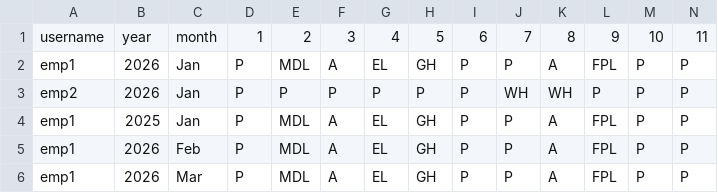
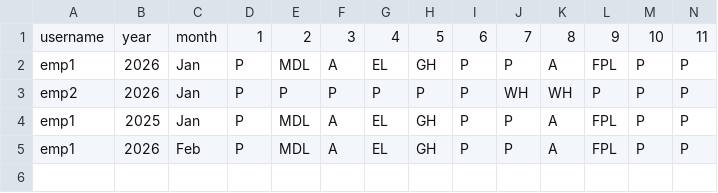
Before and after one commit to hescomsalary1-sudo/salary-data, a CSV file: attendance.csv, drawn as a sheet; only a part is shown; rows hold the shown columns only; the diff names each change by its address in the sheet, - before the commit and + after, or states it on an @@ line.

Commit message:
Update attendance.csv

```diff
--- a/attendance.csv
+++ b/attendance.csv
-row 6: emp1 | 2026 | Mar | P | MDL | A | EL | GH | P | P | A | FPL | P | P
```
